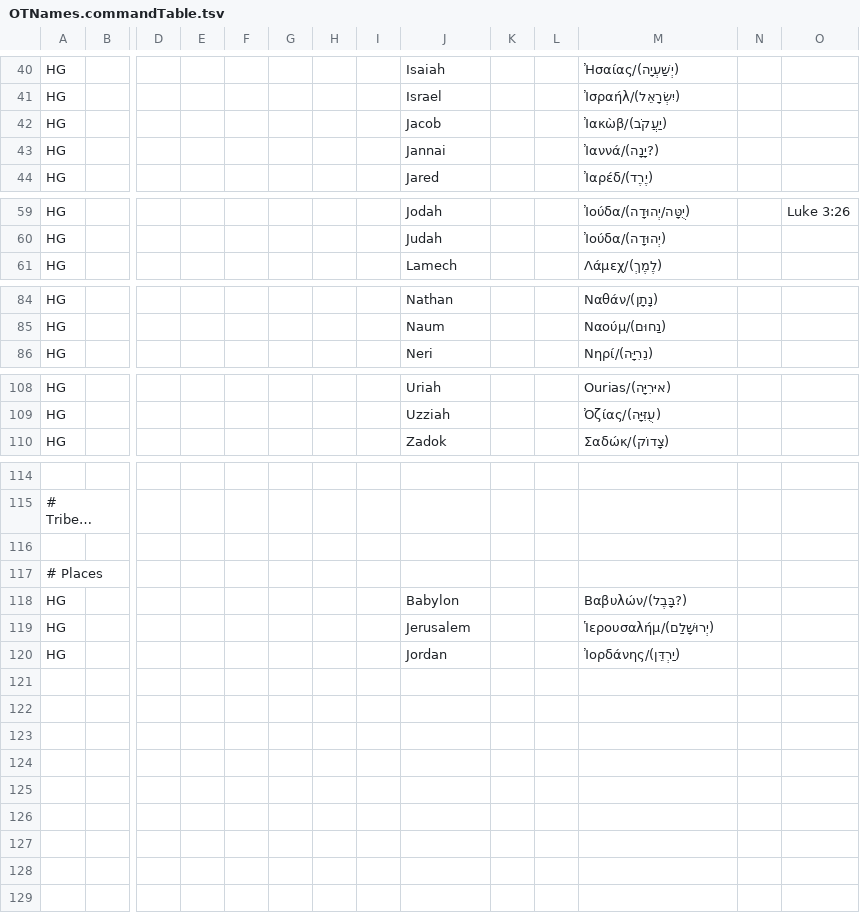
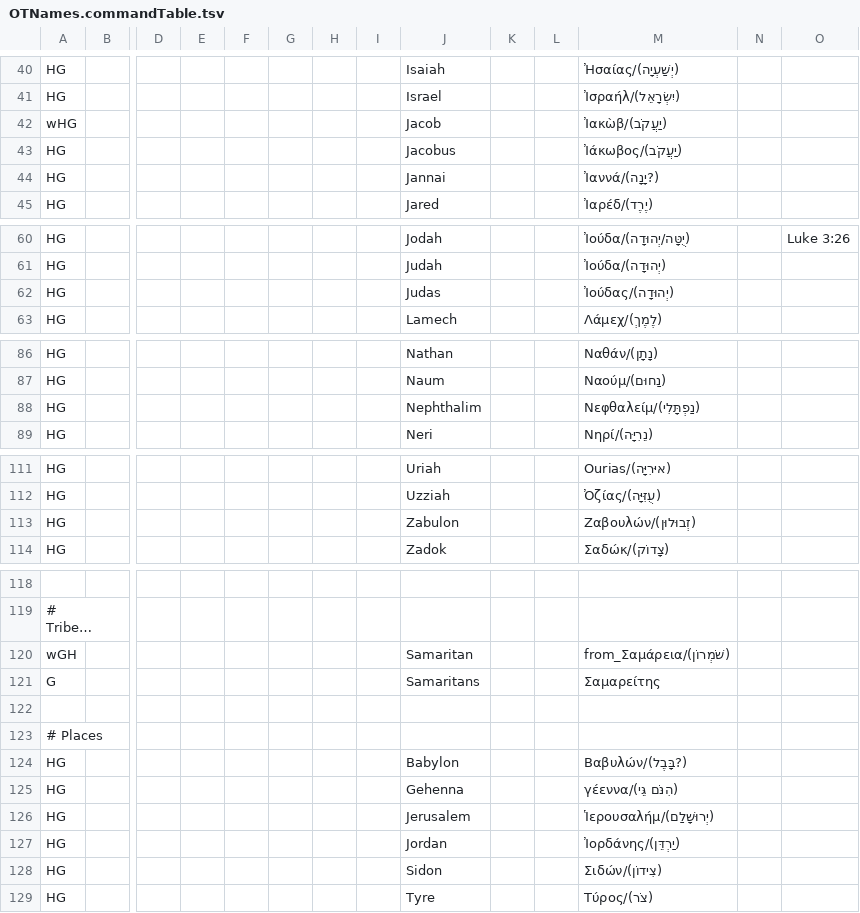
Before and after one commit to Freely-Given-org/ScriptedBibleEditor, a TSV file: ExampleCommands/UpdateVLT/OTNames.commandTable.tsv, drawn as a sheet; only a part is shown, gaps mark what is left out; long unchanged cells end in …; addresses are those after the commit; rows hold the shown columns only; the diff covers the shown part only; the diff names each change by its address in the sheet, - before the commit and + after, or states it on an @@ line.

```diff
--- a/ExampleCommands/UpdateVLT/OTNames.commandTable.tsv
+++ b/ExampleCommands/UpdateVLT/OTNames.commandTable.tsv
+row 42: wHG |  |  |  |  |  |  |  | Jacob |  |  | Ἰακὼβ/(יַעֲקֹב)
-J43: Jacob
+J43: Jacobus
-M43: Ἰακὼβ/(יַעֲקֹב)
+M43: Ἰάκωβος/(יַעֲקֹב)
+row 62: HG |  |  |  |  |  |  |  | Judas |  |  | Ἰούδας/(יְהוּדָה)
+row 88: HG |  |  |  |  |  |  |  | Nephthalim |  |  | Νεφθαλείμ/(נַפְתָּלִי)
+row 113: HG |  |  |  |  |  |  |  | Zabulon |  |  | Ζαβουλών/(זְבוּלוּן)
+row 120: wGH |  |  |  |  |  |  |  | Samaritan |  |  | from_Σαμάρεια/(שֹׁמְרוֹן)
+row 121: G |  |  |  |  |  |  |  | Samaritans |  |  | Σαμαρείτης
+row 125: HG |  |  |  |  |  |  |  | Gehenna |  |  | γέεννα/(הִנֹּם גֵּי)
+row 128: HG |  |  |  |  |  |  |  | Sidon |  |  | Σιδών/(צִידוֹן)
+row 129: HG |  |  |  |  |  |  |  | Tyre |  |  | Τύρος/(צֹר)
```
Also changed, not shown: 1 edited cell elsewhere in this file, ExampleCommands/UpdateVLT/NTNames.commandTable.tsv, ExampleCommands/UpdateVLT/adjustCapitalisation.commandTable.tsv, 6 other files.
